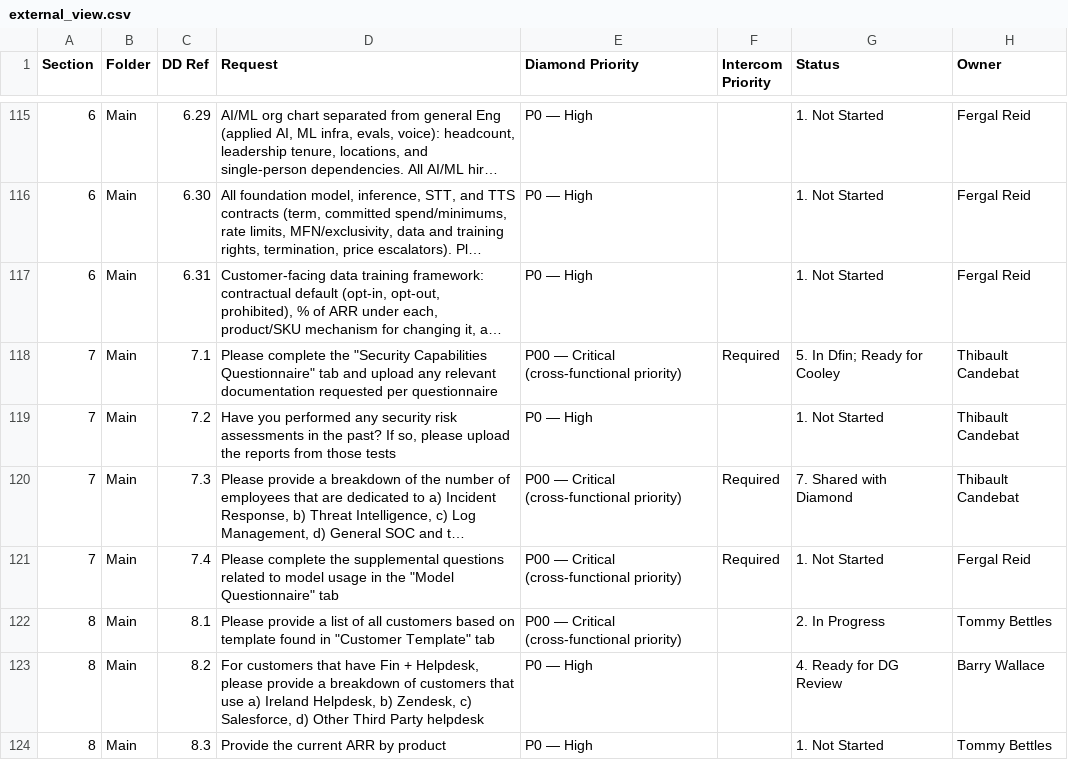
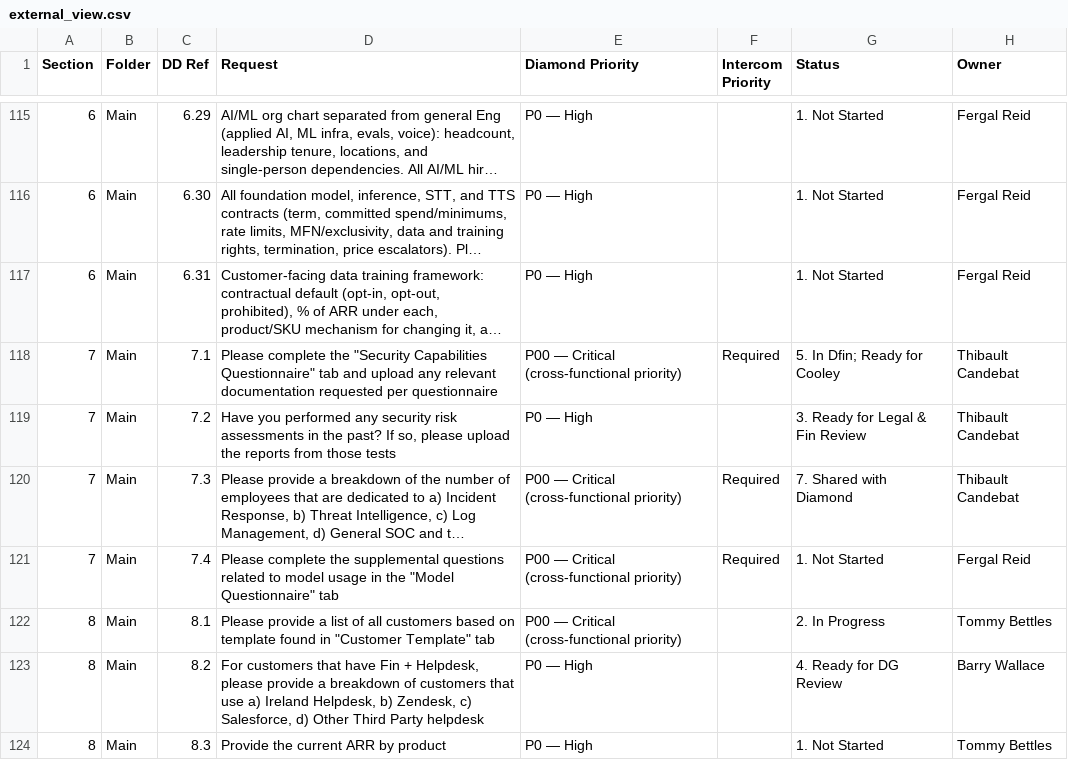
Before and after one commit to tbettles-code/integra-dd-data, a CSV file: data/external_view.csv, drawn as a sheet; only a part is shown, gaps mark what is left out; long unchanged cells end in …; the diff names each change by its address in the sheet, - before the commit and + after, or states it on an @@ line.

Commit message:
Update DD external view — 2026-05-06T18:03:00.462Z

```diff
--- a/data/external_view.csv
+++ b/data/external_view.csv
-G119 (Status): 1. Not Started
+G119 (Status): 3. Ready for Legal & Fin Review
```
